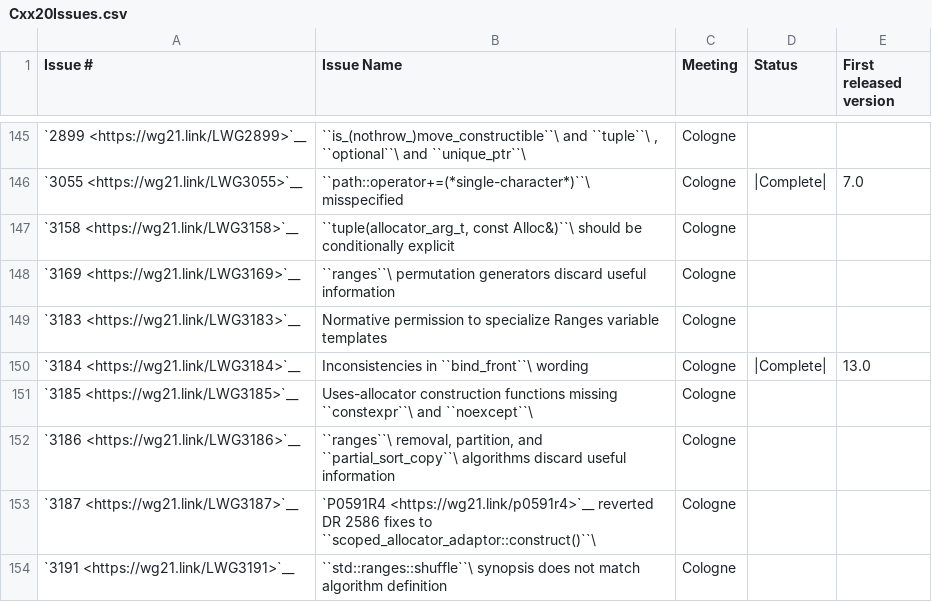
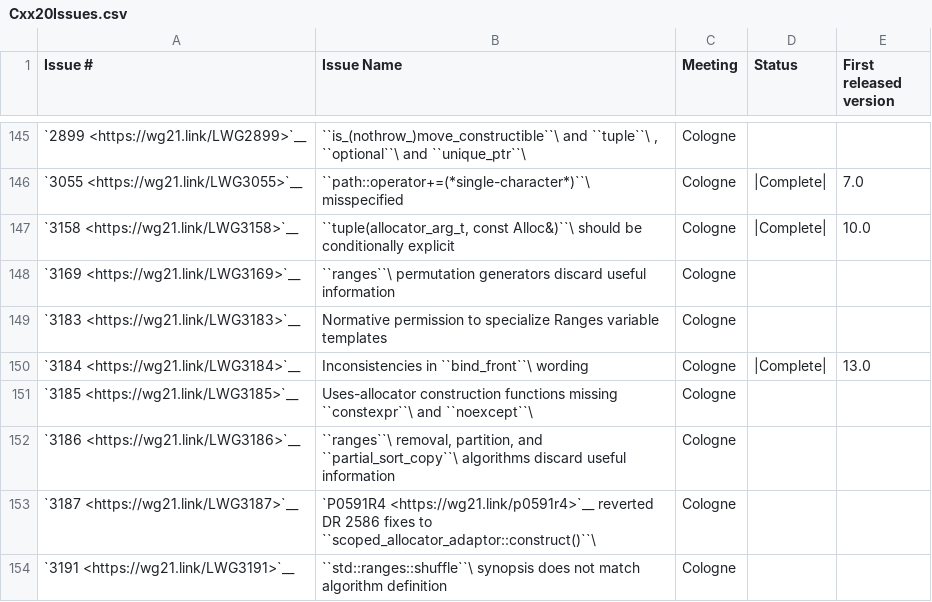
Before and after one commit to NanQin555/llvm-project, a CSV file: libcxx/docs/Status/Cxx20Issues.csv, drawn as a sheet; only a part is shown, gaps mark what is left out.

Commit message:
[libc++][NFC] Mark LWG3158 as implemented
It has been implemented in 59e26308e60a.

```diff
--- a/libcxx/docs/Status/Cxx20Issues.csv
+++ b/libcxx/docs/Status/Cxx20Issues.csv
@@ -146,3 +146,3 @@
 "`3055 <https://wg21.link/LWG3055>`__","``path::operator+=(*single-character*)``\  misspecified","Cologne","|Complete|","7.0"
-"`3158 <https://wg21.link/LWG3158>`__","``tuple(allocator_arg_t, const Alloc&)``\  should be conditionally explicit","Cologne","",""
+"`3158 <https://wg21.link/LWG3158>`__","``tuple(allocator_arg_t, const Alloc&)``\  should be conditionally explicit","Cologne","|Complete|","10.0"
 "`3169 <https://wg21.link/LWG3169>`__","``ranges``\  permutation generators discard useful information","Cologne","",""
```
